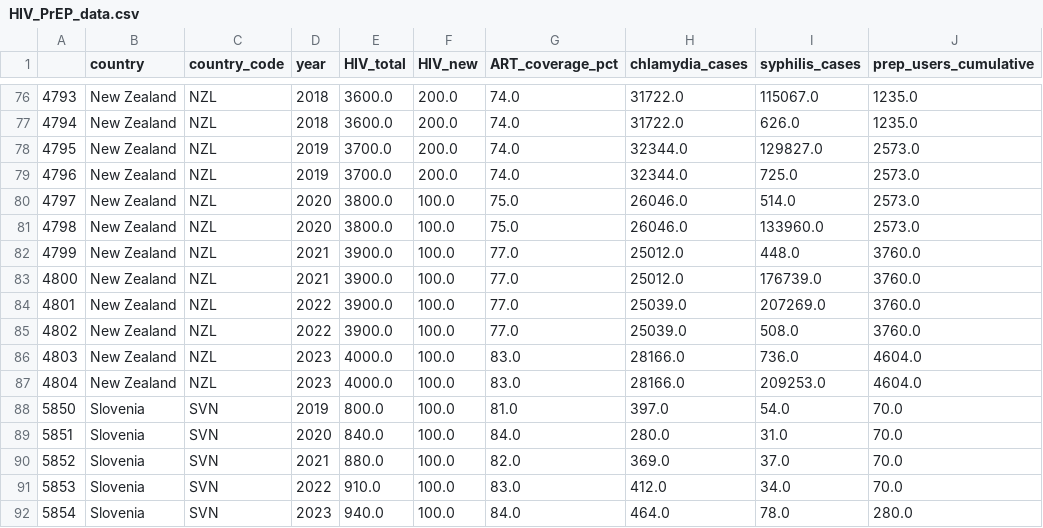
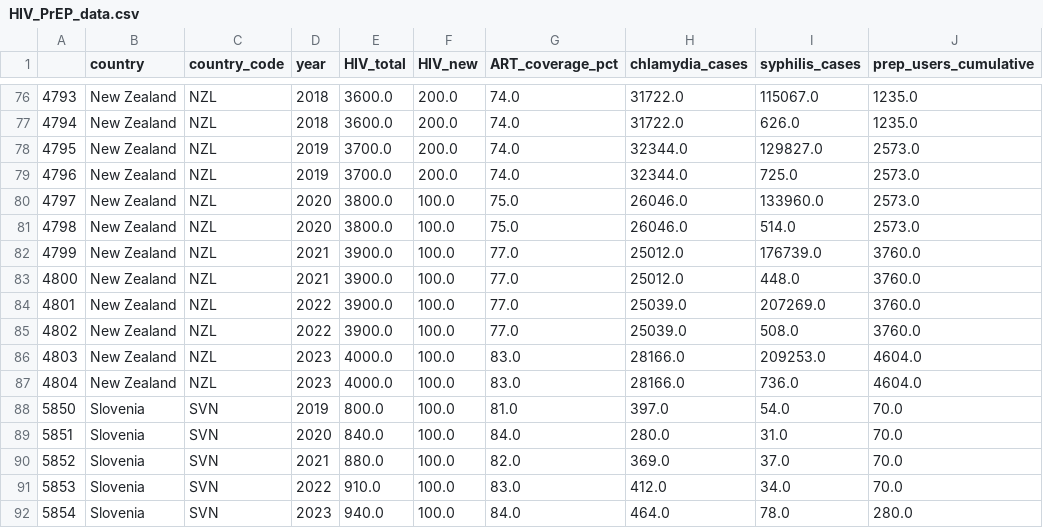
Before and after one commit to TebasMartinez/DA-HIV-PrEP, a CSV file: data/HIV_PrEP_data.csv, drawn as a sheet; only a part is shown, gaps mark what is left out.

```diff
--- a/data/HIV_PrEP_data.csv
+++ b/data/HIV_PrEP_data.csv
@@ -79,10 +79,10 @@
 4796,New Zealand,NZL,2019,3700.0,200.0,74.0,32344.0,725.0,2573.0
-4797,New Zealand,NZL,2020,3800.0,100.0,75.0,26046.0,514.0,2573.0
-4798,New Zealand,NZL,2020,3800.0,100.0,75.0,26046.0,133960.0,2573.0
-4799,New Zealand,NZL,2021,3900.0,100.0,77.0,25012.0,448.0,3760.0
-4800,New Zealand,NZL,2021,3900.0,100.0,77.0,25012.0,176739.0,3760.0
+4797,New Zealand,NZL,2020,3800.0,100.0,75.0,26046.0,133960.0,2573.0
+4798,New Zealand,NZL,2020,3800.0,100.0,75.0,26046.0,514.0,2573.0
+4799,New Zealand,NZL,2021,3900.0,100.0,77.0,25012.0,176739.0,3760.0
+4800,New Zealand,NZL,2021,3900.0,100.0,77.0,25012.0,448.0,3760.0
 4801,New Zealand,NZL,2022,3900.0,100.0,77.0,25039.0,207269.0,3760.0
 4802,New Zealand,NZL,2022,3900.0,100.0,77.0,25039.0,508.0,3760.0
-4803,New Zealand,NZL,2023,4000.0,100.0,83.0,28166.0,736.0,4604.0
-4804,New Zealand,NZL,2023,4000.0,100.0,83.0,28166.0,209253.0,4604.0
+4803,New Zealand,NZL,2023,4000.0,100.0,83.0,28166.0,209253.0,4604.0
+4804,New Zealand,NZL,2023,4000.0,100.0,83.0,28166.0,736.0,4604.0
 5850,Slovenia,SVN,2019,800.0,100.0,81.0,397.0,54.0,70.0
```
Also changed, not shown: 7 other files.
